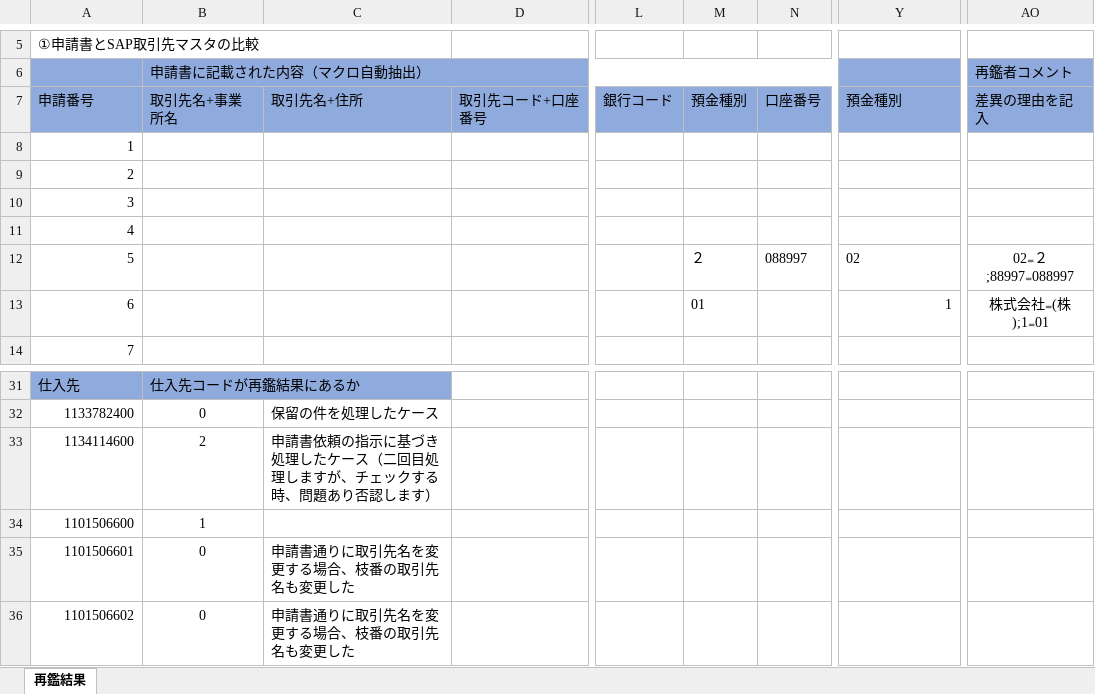
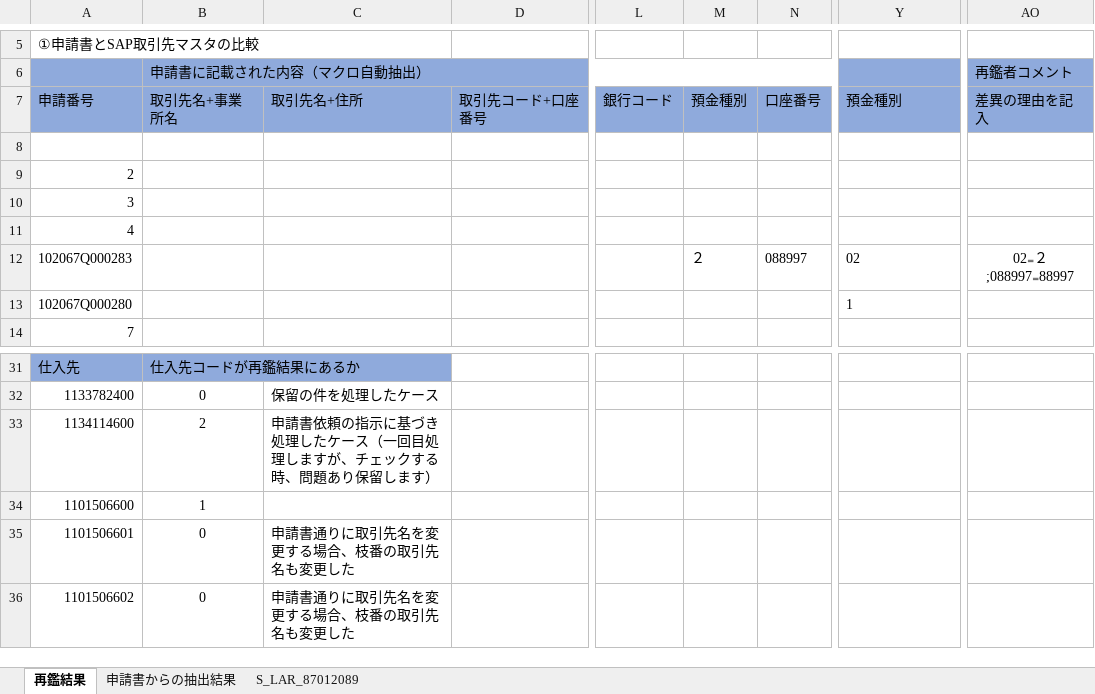
Before and after one commit to EmberIgor/ExcelHandler-forZCC, an Excel workbook: 工作簿1.xlsx, sheet 再鑑結果, drawn as a sheet; only a part is shown, gaps mark what is left out; values as stored, in another font and other column widths than the file's, no borders; the diff names each change by its address in the sheet, - before the commit and + after, or states it on an @@ line.

```diff
--- a/工作簿1.xlsx (sheet 再鑑結果)
+++ b/工作簿1.xlsx (sheet 再鑑結果)
+sheet tab: 申請書からの抽出結果
+sheet tab: S_LAR_87012089
-A8: 1
+A8: (empty)
-A12: 5
+A12: 102067Q000283
-AO12: 02₌２;88997₌088997
+AO12: 02₌２;088997₌88997
-A13: 6
+A13: 102067Q000280
-M13: 01
+M13: (empty)
-Y13 alignment: right
+Y13 alignment: left
-AO13: 株式会社₌(株);1₌01
+AO13: (empty)
-C33: …ケース（二回目処理しますが、チェックする時、問題あり否認します）
+C33: …ケース（一回目処理しますが、チェックする時、問題あり保留します）
```
Also changed, not shown: 3 other files.
